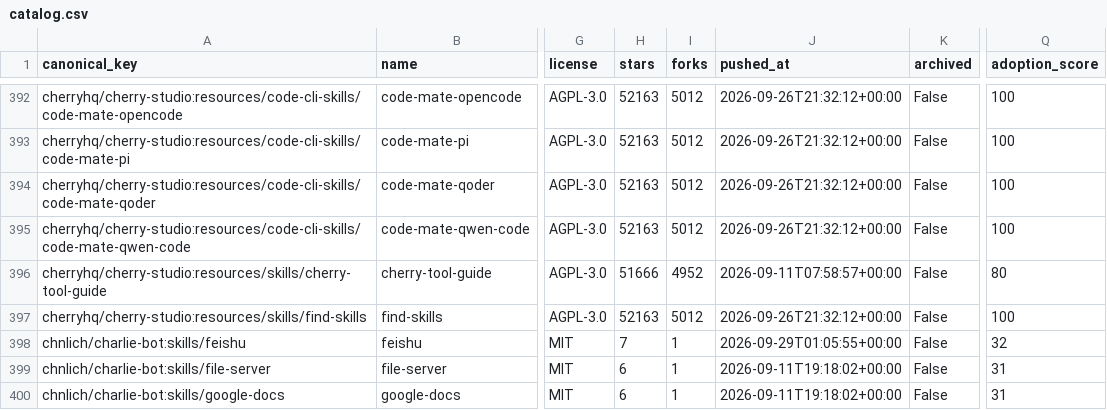
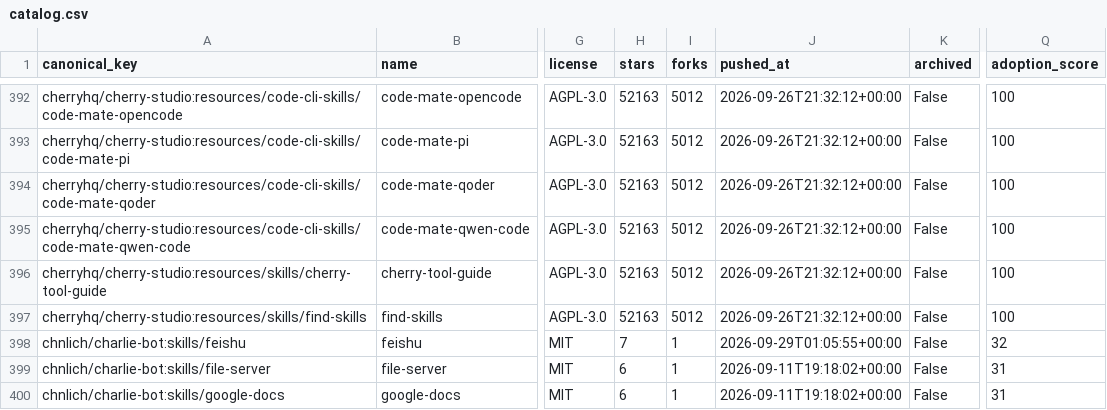
Before and after one commit to imMamdouhaboammar/agent-skill-observatory, a CSV file: data/catalog.csv, drawn as a sheet; only a part is shown, gaps mark what is left out; the diff names each change by its address in the sheet, - before the commit and + after, or states it on an @@ line.

```diff
--- a/data/catalog.csv
+++ b/data/catalog.csv
-H396 (stars): 51666
+H396 (stars): 52163
-I396 (forks): 4952
+I396 (forks): 5012
-J396 (pushed_at): 2026-09-11T07:58:57+00:00
+J396 (pushed_at): 2026-09-26T21:32:12+00:00
-Q396 (adoption_score): 80
+Q396 (adoption_score): 100
```
Also changed, not shown: 13 other files.
